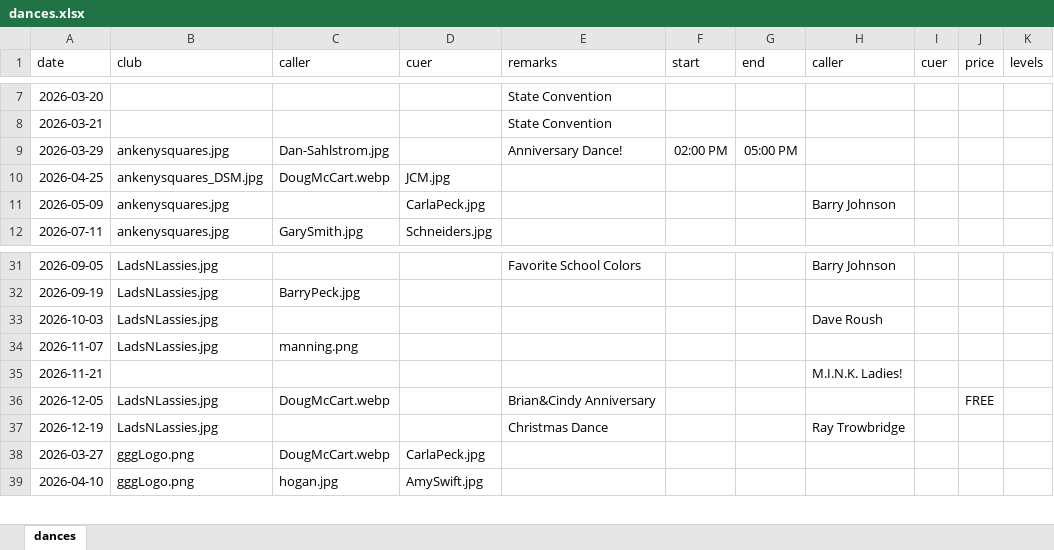
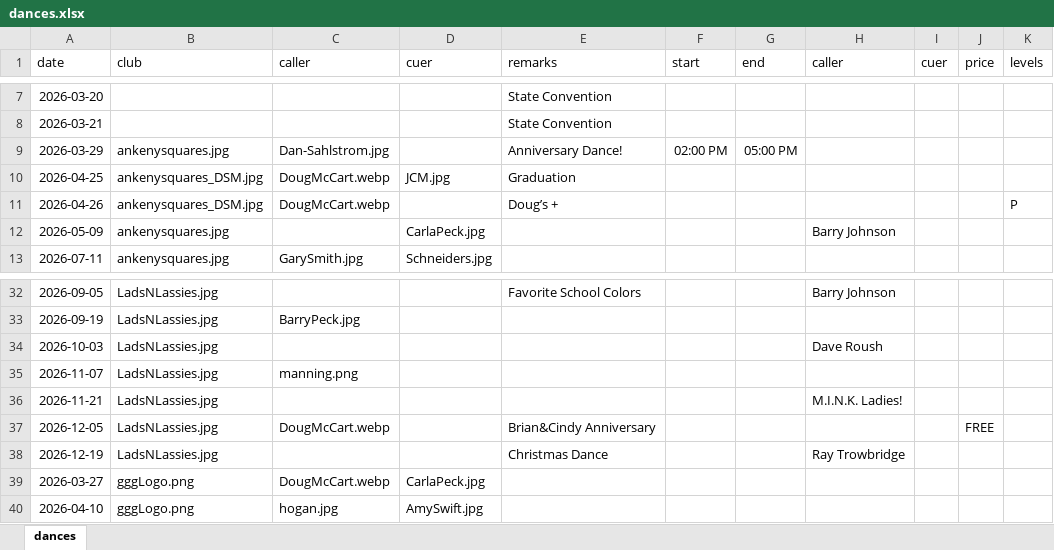
Before and after one commit to iowasquaredance/iowasquaredanceapp, an Excel workbook: dances.xlsx, sheet dances, drawn as a sheet; only a part is shown, gaps mark what is left out; values as stored, in another font and other column widths than the file's, no borders; addresses are those after the commit; the diff covers the shown part only; the diff names each change by its address in the sheet, - before the commit and + after, or states it on an @@ line.

Commit message:
For 244 dances

```diff
--- a/dances.xlsx (sheet dances)
+++ b/dances.xlsx (sheet dances)
-E10 (remarks): (empty)
+E10 (remarks): Graduation
+row 11: 2026-04-26 | ankenysquares_DSM.jpg | DougMcCart.webp |  | Doug’s + |  |  |  |  |  | P
-B36 (club): (empty)
+B36 (club): LadsNLassies.jpg
```
Also changed, not shown: 178 added rows elsewhere in this sheet, clubs.xlsx, people.xlsx.
